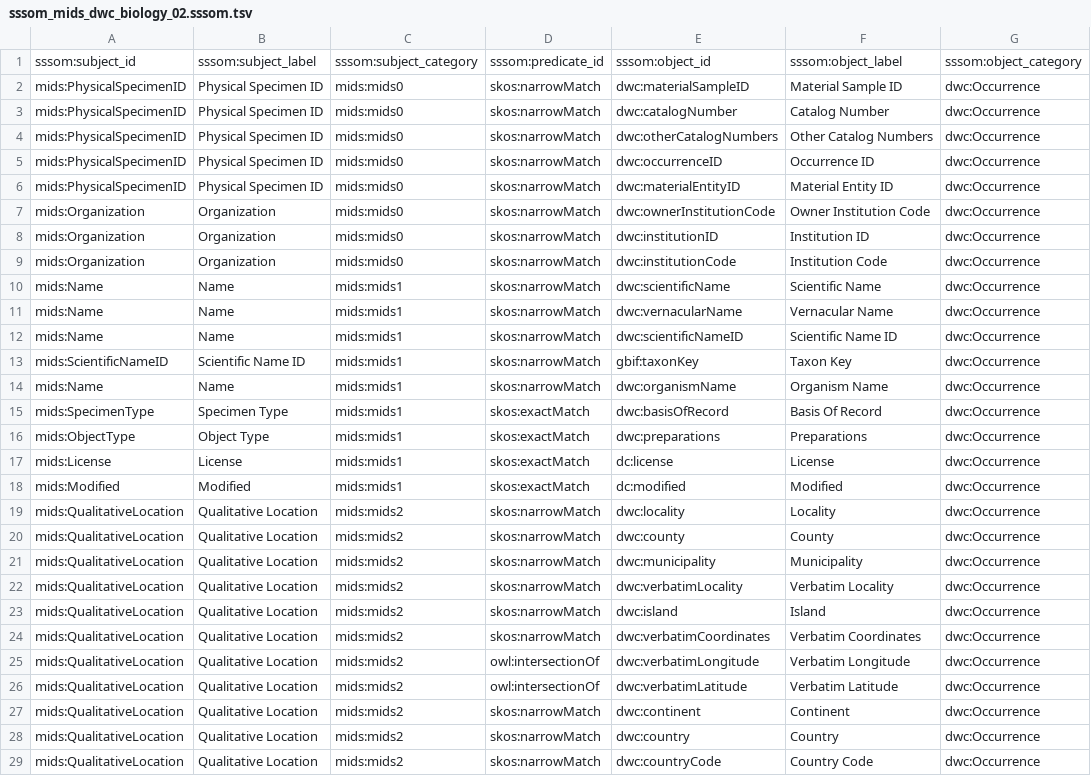
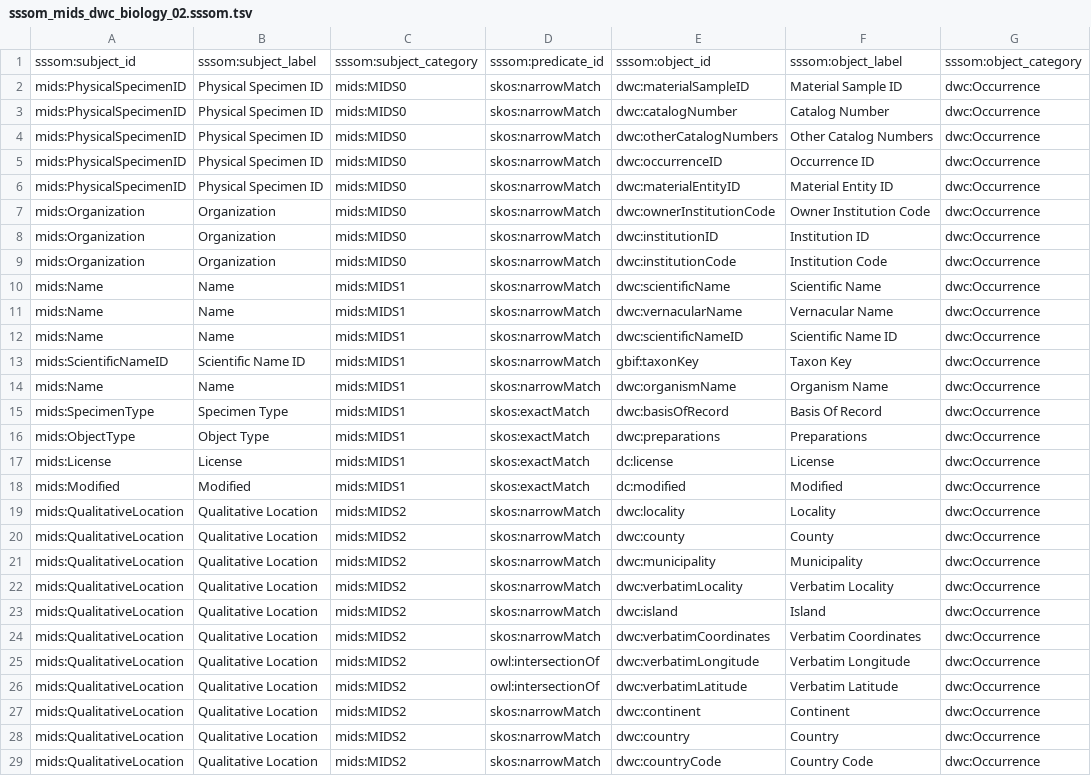
Before and after one commit to tdwg/mids, a TSV file: source/mappings/dwc/biology/sssom_mids_dwc_biology_02.sssom.tsv, drawn as a sheet; only a part is shown; the diff covers the shown part only; the diff names each change by its address in the sheet, - before the commit and + after, or states it on an @@ line.

```diff
--- a/source/mappings/dwc/biology/sssom_mids_dwc_biology_02.sssom.tsv
+++ b/source/mappings/dwc/biology/sssom_mids_dwc_biology_02.sssom.tsv
-C2:C9: mids:mids0
+C2:C9: mids:MIDS0
-C10:C18: mids:mids1
+C10:C18: mids:MIDS1
-C19:C29: mids:mids2
+C19:C29: mids:MIDS2
```
Also changed, not shown: 37 edited cells elsewhere in this file, source/mappings/abcd/biology/sssom_mids_abcd_biology_02.sssom.tsv.
